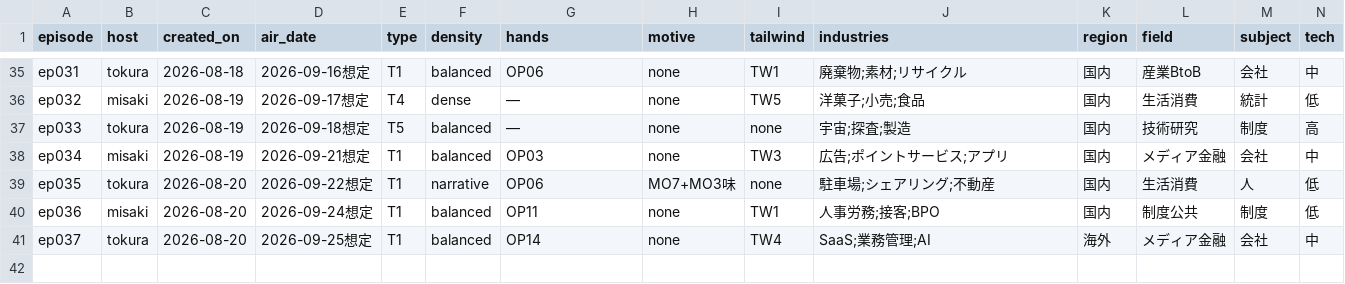
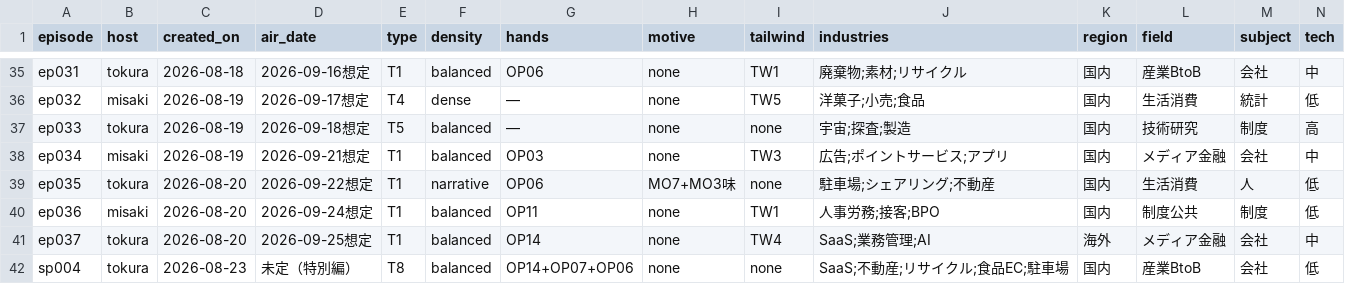
Before and after one commit to AtsushiSaito1980/sonote2026, a CSV file: ledger/episodes_log.csv, drawn as a sheet; only a part is shown, gaps mark what is left out; rows hold the shown columns only; the diff names each change by its address in the sheet, - before the commit and + after, or states it on an @@ line.

```diff
--- a/ledger/episodes_log.csv
+++ b/ledger/episodes_log.csv
+row 42: sp004 | tokura | 2026-08-23 | 未定（特別編） | T8 | balanced | OP14+OP07+OP06 | none | none | SaaS;不動産;リサイクル;食品EC;駐車場 | 国内 | 産業BtoB | 会社 | 低
```
Also changed, not shown: 20 other files.
